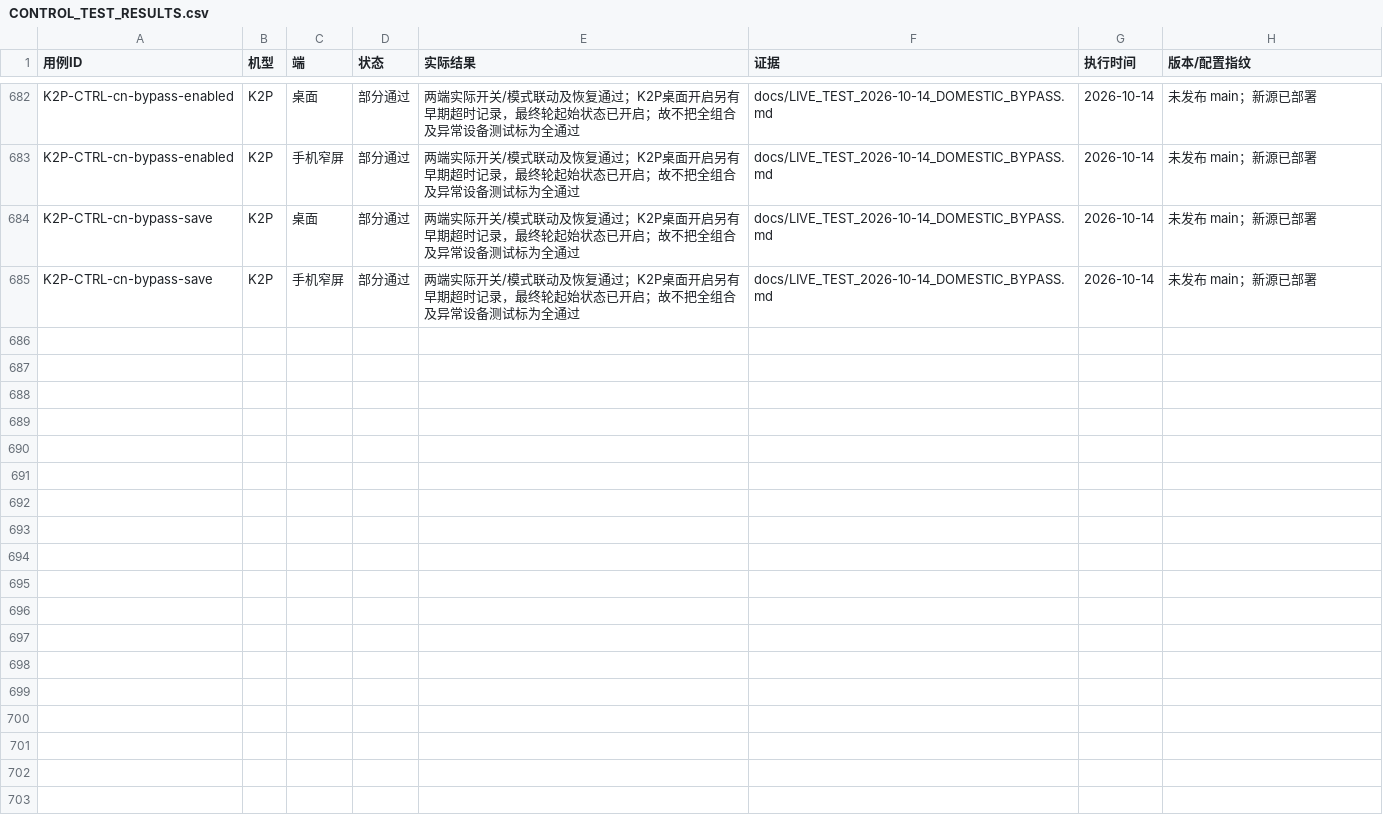
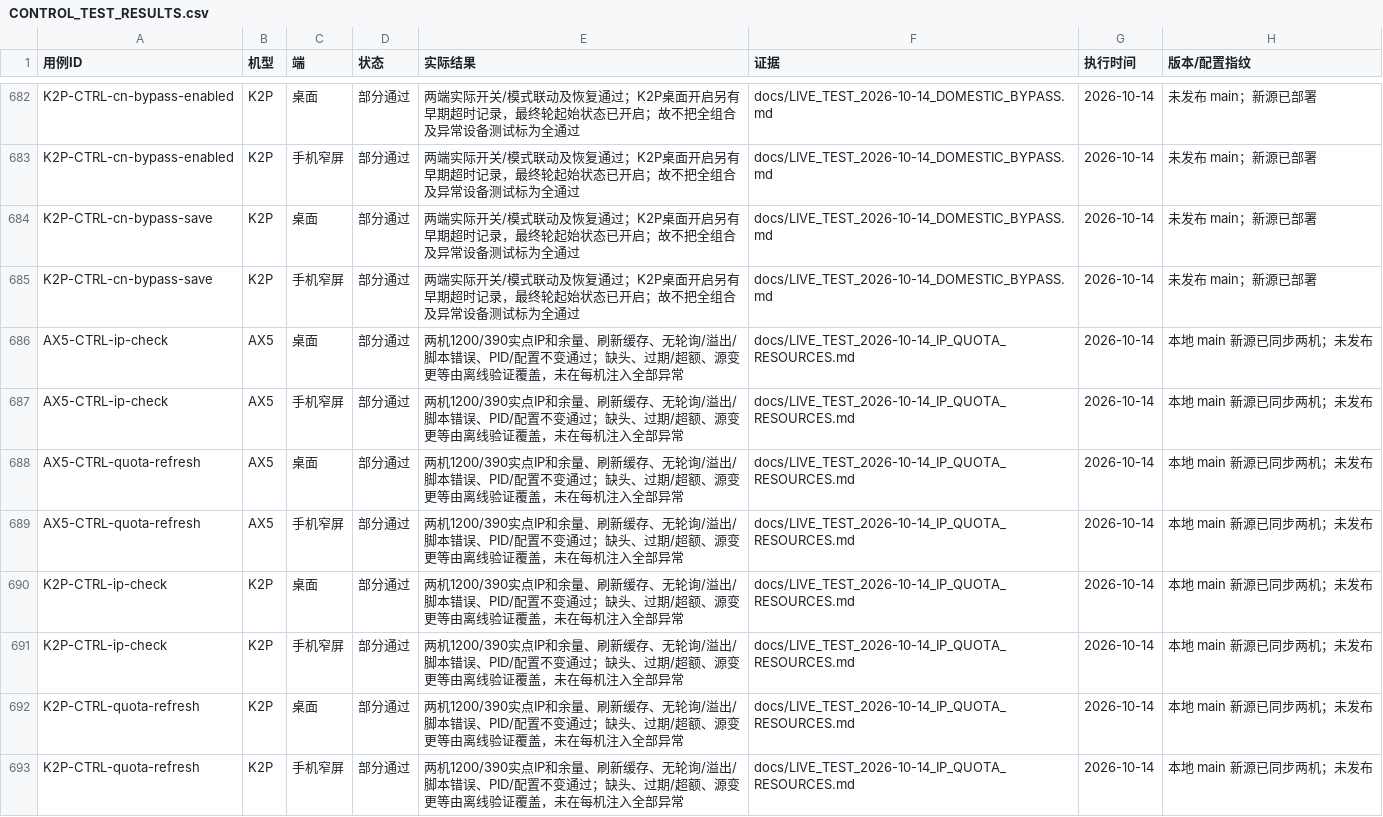
Before and after one commit to wcbspp/ShellCrash-Router-Panel, a CSV file: docs/CONTROL_TEST_RESULTS.csv, drawn as a sheet; only a part is shown, gaps mark what is left out; the diff names each change by its address in the sheet, - before the commit and + after, or states it on an @@ line.

Commit message:
feat: show browser exit IP and provider subscription quota

```diff
--- a/docs/CONTROL_TEST_RESULTS.csv
+++ b/docs/CONTROL_TEST_RESULTS.csv
+row 686: AX5-CTRL-ip-check | AX5 | 桌面 | 部分通过 | 两机1200/390实点IP和余量、刷新缓存、无轮询/溢出/脚本错误、PID/配置不变通过；缺头、过期/超额、源变更等由离线验证覆盖，未在每机注入全部异常 | docs/LIVE_TEST_2026-10-14_IP_QUOTA_RESOURCES.md | 2026-10-14 | 本地 main 新源已同步两机；未发布
+row 687: AX5-CTRL-ip-check | AX5 | 手机窄屏 | 部分通过 | 两机1200/390实点IP和余量、刷新缓存、无轮询/溢出/脚本错误、PID/配置不变通过；缺头、过期/超额、源变更等由离线验证覆盖，未在每机注入全部异常 | docs/LIVE_TEST_2026-10-14_IP_QUOTA_RESOURCES.md | 2026-10-14 | 本地 main 新源已同步两机；未发布
+row 688: AX5-CTRL-quota-refresh | AX5 | 桌面 | 部分通过 | 两机1200/390实点IP和余量、刷新缓存、无轮询/溢出/脚本错误、PID/配置不变通过；缺头、过期/超额、源变更等由离线验证覆盖，未在每机注入全部异常 | docs/LIVE_TEST_2026-10-14_IP_QUOTA_RESOURCES.md | 2026-10-14 | 本地 main 新源已同步两机；未发布
+row 689: AX5-CTRL-quota-refresh | AX5 | 手机窄屏 | 部分通过 | 两机1200/390实点IP和余量、刷新缓存、无轮询/溢出/脚本错误、PID/配置不变通过；缺头、过期/超额、源变更等由离线验证覆盖，未在每机注入全部异常 | docs/LIVE_TEST_2026-10-14_IP_QUOTA_RESOURCES.md | 2026-10-14 | 本地 main 新源已同步两机；未发布
+row 690: K2P-CTRL-ip-check | K2P | 桌面 | 部分通过 | 两机1200/390实点IP和余量、刷新缓存、无轮询/溢出/脚本错误、PID/配置不变通过；缺头、过期/超额、源变更等由离线验证覆盖，未在每机注入全部异常 | docs/LIVE_TEST_2026-10-14_IP_QUOTA_RESOURCES.md | 2026-10-14 | 本地 main 新源已同步两机；未发布
+row 691: K2P-CTRL-ip-check | K2P | 手机窄屏 | 部分通过 | 两机1200/390实点IP和余量、刷新缓存、无轮询/溢出/脚本错误、PID/配置不变通过；缺头、过期/超额、源变更等由离线验证覆盖，未在每机注入全部异常 | docs/LIVE_TEST_2026-10-14_IP_QUOTA_RESOURCES.md | 2026-10-14 | 本地 main 新源已同步两机；未发布
+row 692: K2P-CTRL-quota-refresh | K2P | 桌面 | 部分通过 | 两机1200/390实点IP和余量、刷新缓存、无轮询/溢出/脚本错误、PID/配置不变通过；缺头、过期/超额、源变更等由离线验证覆盖，未在每机注入全部异常 | docs/LIVE_TEST_2026-10-14_IP_QUOTA_RESOURCES.md | 2026-10-14 | 本地 main 新源已同步两机；未发布
+row 693: K2P-CTRL-quota-refresh | K2P | 手机窄屏 | 部分通过 | 两机1200/390实点IP和余量、刷新缓存、无轮询/溢出/脚本错误、PID/配置不变通过；缺头、过期/超额、源变更等由离线验证覆盖，未在每机注入全部异常 | docs/LIVE_TEST_2026-10-14_IP_QUOTA_RESOURCES.md | 2026-10-14 | 本地 main 新源已同步两机；未发布
```
Also changed, not shown: docs/CONTROL_TEST_CASES.csv, profiles/ax5/docs/CONTROL_TEST_CASES.csv, 18 other files.
